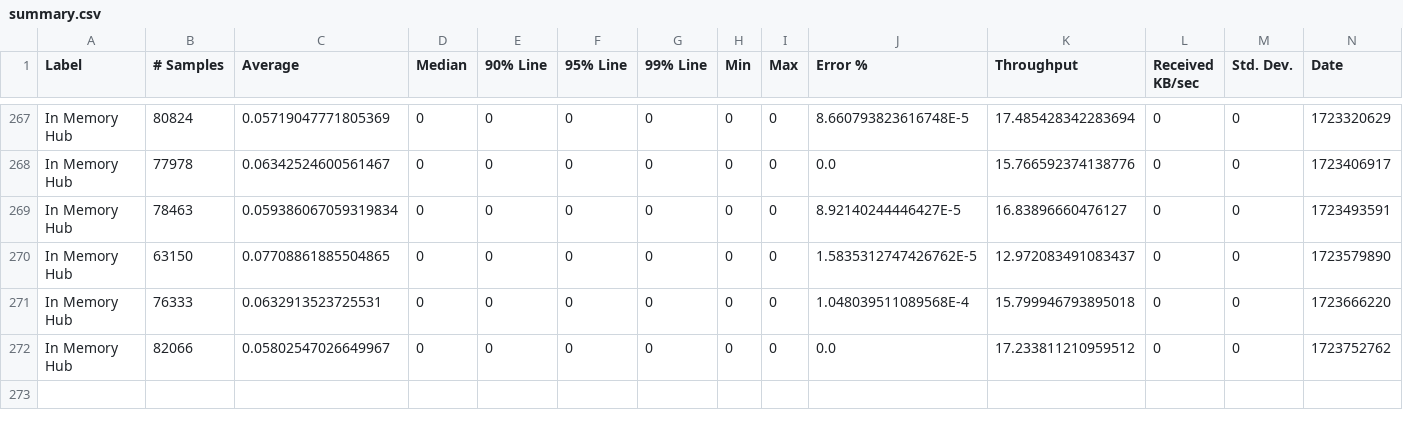
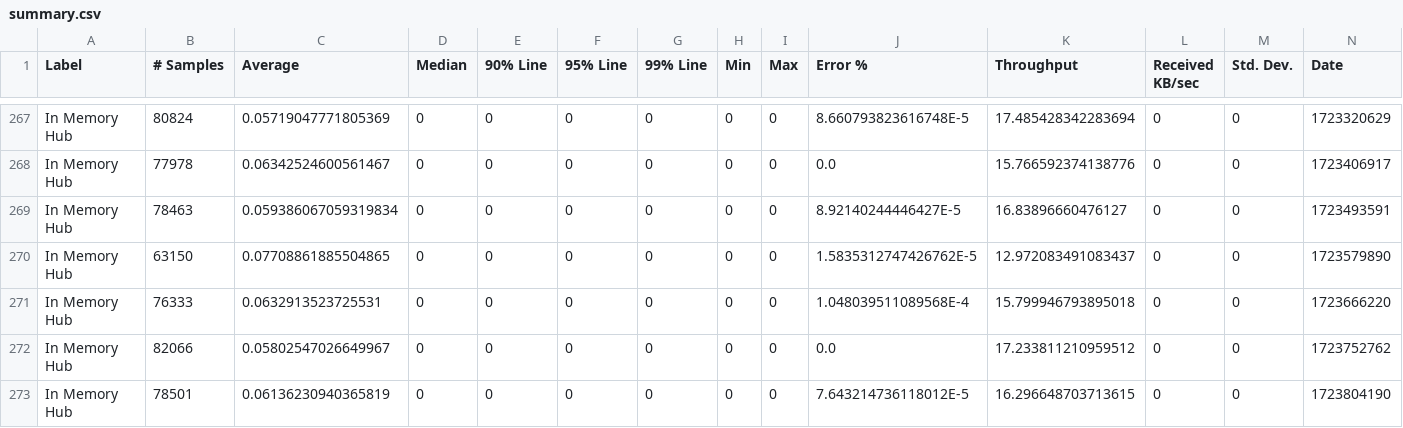
Before and after one commit to ballerina-platform/module-ballerina-websubhub, a CSV file: load-tests/in_memory_hub/results/summary.csv, drawn as a sheet; only a part is shown, gaps mark what is left out; rows hold the shown columns only; the diff names each change by its address in the sheet, - before the commit and + after, or states it on an @@ line.

Commit message:
Update in_memory_hub test results on Fri Aug 16 10:30:40 UTC 2024

```diff
--- a/load-tests/in_memory_hub/results/summary.csv
+++ b/load-tests/in_memory_hub/results/summary.csv
+row 273: In Memory Hub | 78501 | 0.06136230940365819 | 0 | 0 | 0 | 0 | 0 | 0 | 7.643214736118012E-5 | 16.296648703713615 | 0 | 0 | 1723804190
```
